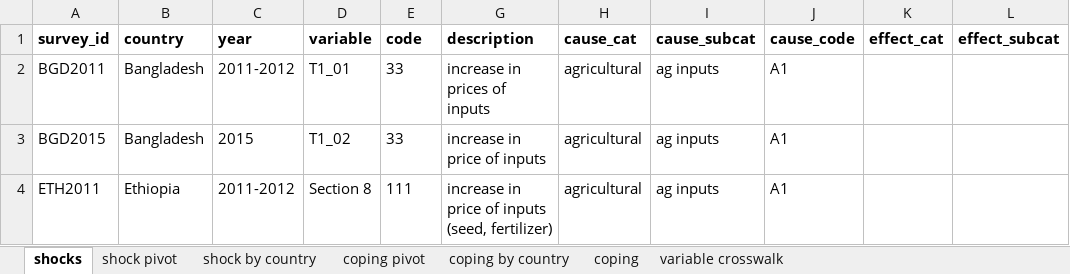
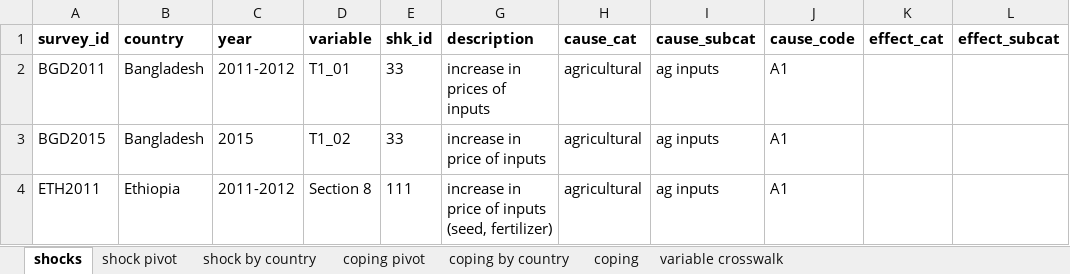
Before and after one commit to flaneuse/badsurprises, an Excel workbook: processeddata/shock_codes.xlsx, sheet shocks, drawn as a sheet; only a part is shown; values as stored, in another font and other column widths than the file's, no borders; the diff names each change by its address in the sheet, - before the commit and + after, or states it on an @@ line.

```diff
--- a/processeddata/shock_codes.xlsx (sheet shocks)
+++ b/processeddata/shock_codes.xlsx (sheet shocks)
-E1: code
+E1: shk_id
```
Also changed, not shown: 1 other file.
